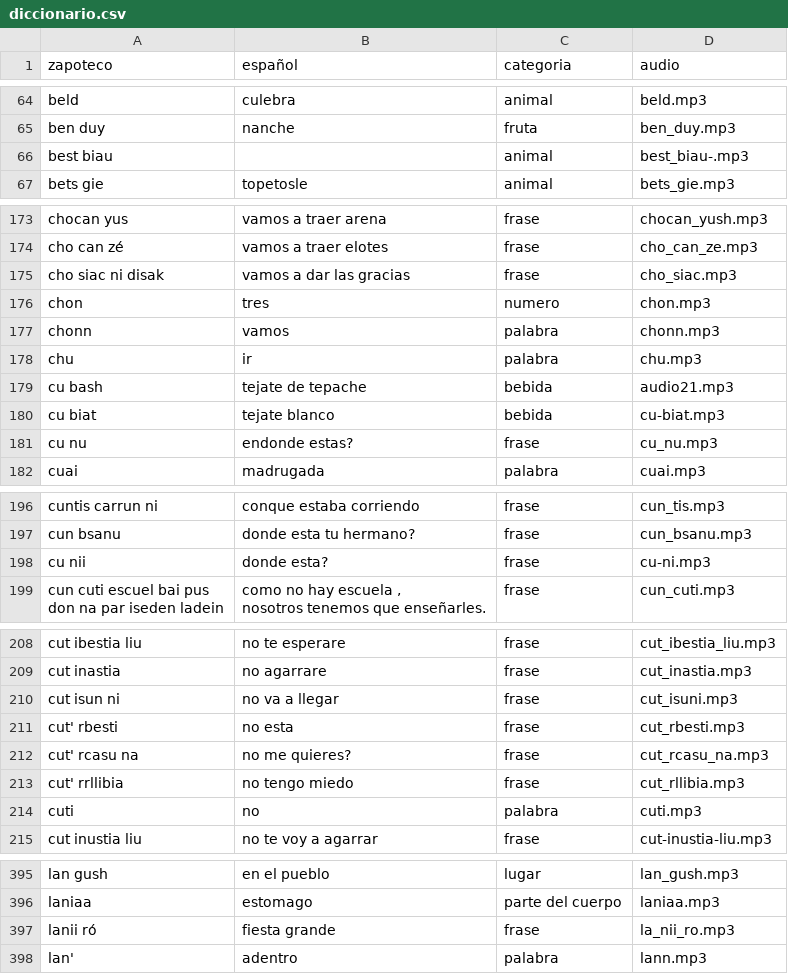
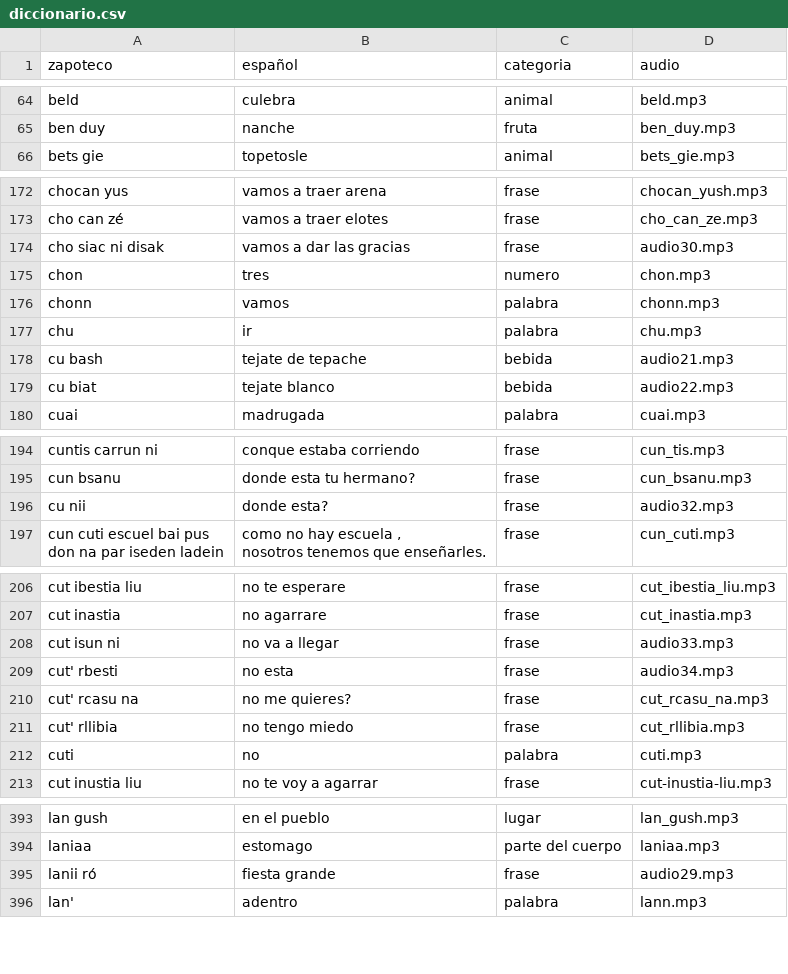
Before and after one commit to roberto5670/DICCIONARIO-ZAPOTECO, a CSV file: datos/diccionario.csv, drawn as a sheet; only a part is shown, gaps mark what is left out; the diff covers the shown part only.

Commit message:
actualizacion de audio

```diff
--- a/datos/diccionario.csv
+++ b/datos/diccionario.csv
@@ -65,3 +65,2 @@ beld,culebra,animal,beld.mp3
 ben duy,nanche ,fruta,ben_duy.mp3
-best biau ,,animal,best_biau-.mp3
 bets gie,topetosle,animal,bets_gie.mp3
@@ -175,3 +174,3 @@ chocan yus,vamos a traer arena,frase,chocan_yush.mp3
 cho can zé,vamos a traer elotes,frase,cho_can_ze.mp3
-cho siac ni disak,vamos a dar las gracias,frase,cho_siac.mp3
+cho siac ni disak,vamos a dar las gracias,frase,audio30.mp3
 chon,tres,numero,chon.mp3
@@ -180,4 +179,3 @@ chu,ir,palabra,chu.mp3
 cu bash,tejate de tepache,bebida,audio21.mp3
-cu biat,tejate  blanco,bebida,cu-biat.mp3
-cu nu,endonde estas?,frase,cu_nu.mp3
+cu biat,tejate  blanco,bebida,audio22.mp3
 cuai,madrugada,palabra,cuai.mp3
@@ -198,3 +196,3 @@ cuntis carrun ni,conque estaba corriendo,frase,cun_tis.mp3
 cun bsanu,donde esta tu hermano?,frase,cun_bsanu.mp3
-cu nii,donde esta?,frase,cu-ni.mp3
+cu nii,donde esta?,frase,audio32.mp3
 "cun cuti escuel bai pus
@@ -212,6 +210,6 @@ cut ibestia liu,no te esperare,frase,cut_ibestia_liu.mp3
 cut inastia,no agarrare,frase,cut_inastia.mp3
-cut isun ni,no va a llegar,frase,cut_isuni.mp3
-cut' rbesti,no esta,frase,cut_rbesti.mp3
+cut isun ni,no va a llegar,frase,audio33.mp3
+cut' rbesti,no esta,frase,audio34.mp3
 cut' rcasu na,no me quieres?,frase,cut_rcasu_na.mp3
-cut' rrllibia,no tengo miedo,frase,cut_rllibia.mp3
+cut' rllibia,no tengo miedo,frase,cut_rllibia.mp3
 cuti,no,palabra,cuti.mp3
@@ -400,3 +398,3 @@ lan gush,en el pueblo,lugar,lan_gush.mp3
 laniaa,estomago,parte del cuerpo,laniaa.mp3
-lanii ró,fiesta grande,frase,la_nii_ro.mp3
+lanii ró,fiesta grande,frase,audio29.mp3
 lan',adentro,palabra,lann.mp3
```
Also changed, not shown: 5 edited cells elsewhere in this file, 12 other files.
